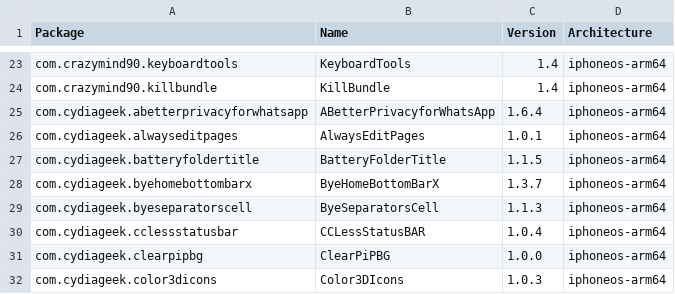
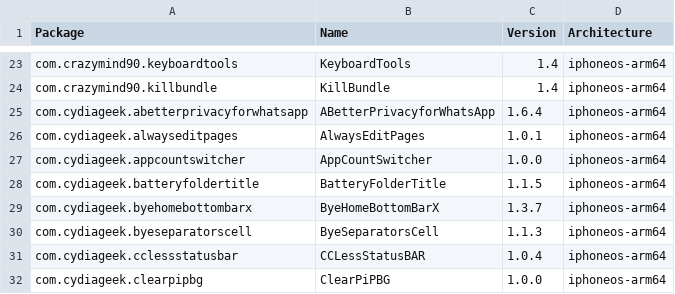
Before and after one commit to TrollStoreX/crc_bark, a CSV file: Library/Caches/com.nan.crc/2ad3411ba82d9bb5c5b4ae2bf411ef26e80f88ac9c54b8287ca7349fa9c608f2.csv, drawn as a sheet; only a part is shown, gaps mark what is left out; the shorter side is filled out with more unchanged rows; the diff names each change by its address in the sheet, - before the commit and + after, or states it on an @@ line.

```diff
--- a/Library/Caches/com.nan.crc/2ad3411ba82d9bb5c5b4ae2bf411ef26e80f88ac9c54b8287ca7349fa9c608f2.csv
+++ b/Library/Caches/com.nan.crc/2ad3411ba82d9bb5c5b4ae2bf411ef26e80f88ac9c54b8287ca7349fa9c608f2.csv
+row 27: com.cydiageek.appcountswitcher | AppCountSwitcher | 1.0.0 | iphoneos-arm64
```
Also changed, not shown: Library/Caches/com.nan.crc/309f8783081d0e8a7682b0c826225e4b6d8bba0e0a3ee10947e0053776fc931e.csv.
